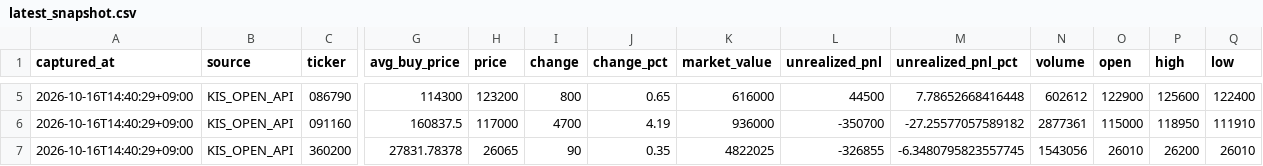
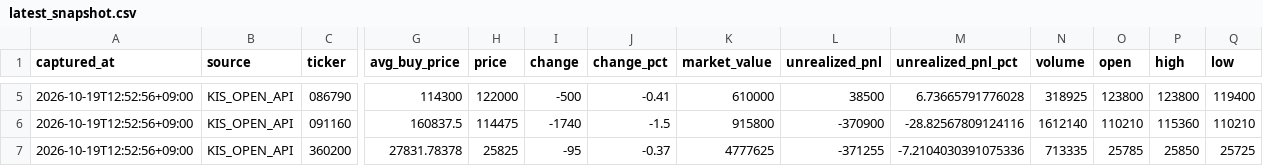
Before and after one commit to passing-by-5142/Good, a CSV file: kis_snapshot/latest_snapshot.csv, drawn as a sheet; only a part is shown, gaps mark what is left out; the diff covers the shown part only; the diff names each change by its address in the sheet, - before the commit and + after, or states it on an @@ line.

```diff
--- a/kis_snapshot/latest_snapshot.csv
+++ b/kis_snapshot/latest_snapshot.csv
-A5:A7 (captured_at): 2026-10-16T14:40:29+09:00
+A5:A7 (captured_at): 2026-10-19T12:52:56+09:00
-H5 (price): 123200
+H5 (price): 122000
-I5 (change): 800
+I5 (change): -500
-J5 (change_pct): 0.65
+J5 (change_pct): -0.41
-K5 (market_value): 616000
+K5 (market_value): 610000
-L5 (unrealized_pnl): 44500
+L5 (unrealized_pnl): 38500
-M5 (unrealized_pnl_pct): 7.78652668416448
+M5 (unrealized_pnl_pct): 6.73665791776028
-N5 (volume): 602612
+N5 (volume): 318925
-O5 (open): 122900
+O5 (open): 123800
-P5 (high): 125600
+P5 (high): 123800
-Q5 (low): 122400
+Q5 (low): 119400
-H6 (price): 117000
+H6 (price): 114475
-I6 (change): 4700
+I6 (change): -1740
-J6 (change_pct): 4.19
+J6 (change_pct): -1.5
-K6 (market_value): 936000
+K6 (market_value): 915800
-L6 (unrealized_pnl): -350700
+L6 (unrealized_pnl): -370900
-M6 (unrealized_pnl_pct): -27.25577057589182
+M6 (unrealized_pnl_pct): -28.82567809124116
-N6 (volume): 2877361
+N6 (volume): 1612140
-O6 (open): 115000
+O6 (open): 110210
-P6 (high): 118950
+P6 (high): 115360
-Q6 (low): 111910
+Q6 (low): 110210
-H7 (price): 26065
+H7 (price): 25825
-I7 (change): 90
+I7 (change): -95
-J7 (change_pct): 0.35
+J7 (change_pct): -0.37
-K7 (market_value): 4822025
+K7 (market_value): 4777625
-L7 (unrealized_pnl): -326855
+L7 (unrealized_pnl): -371255
-M7 (unrealized_pnl_pct): -6.3480795823557745
+M7 (unrealized_pnl_pct): -7.2104030391075336
-N7 (volume): 1543056
+N7 (volume): 713335
-O7 (open): 26010
+O7 (open): 25785
-P7 (high): 26200
+P7 (high): 25850
-Q7 (low): 26010
+Q7 (low): 25725
```
Also changed, not shown: 110 edited cells elsewhere in this file, 3 other files.
